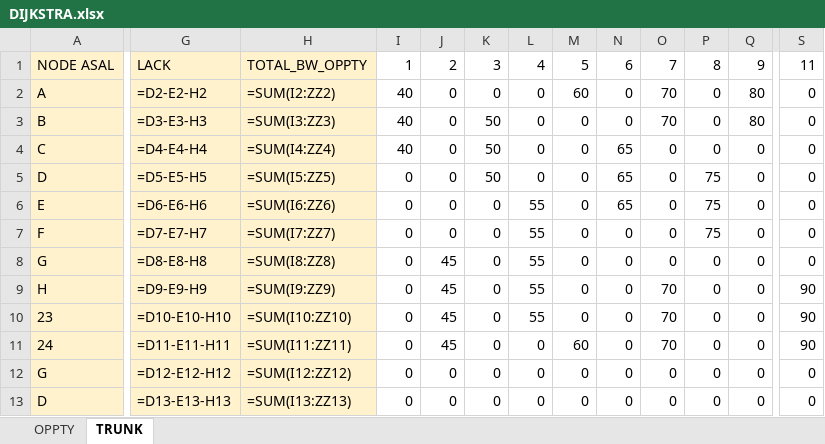
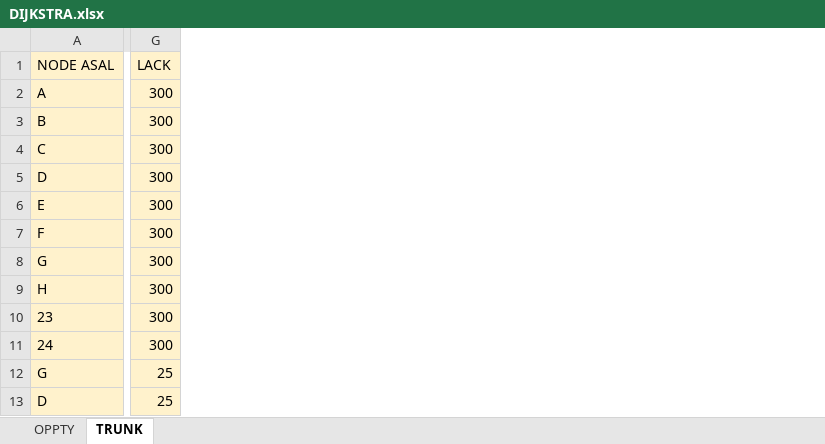
Before and after one commit to A-ARahman/RouteMapping, an Excel workbook: DIJKSTRA.xlsx, sheet TRUNK, drawn as a sheet; only a part is shown, gaps mark what is left out; values as stored, in another font and other column widths than the file's, no borders; formulas without a stored value are shown as written; conditional formats not drawn; removed rows and columns are numbered as before the commit, all else as after; the diff covers the shown part only; the diff names each change by its address in the sheet, - before the commit and + after, or states it on an @@ line.

```diff
--- a/DIJKSTRA.xlsx (sheet TRUNK)
+++ b/DIJKSTRA.xlsx (sheet TRUNK)
-column G (LACK), rows 2-13: =D2-E2-H2 | =D3-E3-H3 | =D4-E4-H4 | =D5-E5-H5 | =D6-E6-H6 | =D7-E7-H7 | =D8-E8-H8 | =D9-E9-H9 | =D10-E10-H10 | =D11-E11-H11 | =D12-E12-H12 | =D13-E13-H13
-column H (TOTAL_BW_OPPTY), rows 2-13: =SUM(I2:ZZ2) | =SUM(I3:ZZ3) | =SUM(I4:ZZ4) | =SUM(I5:ZZ5) | =SUM(I6:ZZ6) | =SUM(I7:ZZ7) | =SUM(I8:ZZ8) | =SUM(I9:ZZ9) | =SUM(I10:ZZ10) | =SUM(I11:ZZ11) | =SUM(I12:ZZ12) | =SUM(I13:ZZ13)
-column I (1), rows 2-13: 40 | 40 | 40 | 0 | 0 | 0 | 0 | 0 | 0 | 0 | 0 | 0
-column J (2), rows 2-13: 0 | 0 | 0 | 0 | 0 | 0 | 45 | 45 | 45 | 45 | 0 | 0
-column K (3), rows 2-13: 0 | 50 | 50 | 50 | 0 | 0 | 0 | 0 | 0 | 0 | 0 | 0
-column L (4), rows 2-13: 0 | 0 | 0 | 0 | 55 | 55 | 55 | 55 | 55 | 0 | 0 | 0
-column M (5), rows 2-13: 60 | 0 | 0 | 0 | 0 | 0 | 0 | 0 | 0 | 60 | 0 | 0
-column N (6), rows 2-13: 0 | 0 | 65 | 65 | 65 | 0 | 0 | 0 | 0 | 0 | 0 | 0
-column O (7), rows 2-13: 70 | 70 | 0 | 0 | 0 | 0 | 0 | 70 | 70 | 70 | 0 | 0
-column P (8), rows 2-13: 0 | 0 | 0 | 75 | 75 | 75 | 0 | 0 | 0 | 0 | 0 | 0
-column Q (9), rows 2-13: 80 | 80 | 0 | 0 | 0 | 0 | 0 | 0 | 0 | 0 | 0 | 0
+column G (LACK), rows 2-13: 300 | 300 | 300 | 300 | 300 | 300 | 300 | 300 | 300 | 300 | 25 | 25
-column S (11), rows 2-13: 0 | 0 | 0 | 0 | 0 | 0 | 0 | 90 | 90 | 90 | 0 | 0
```
Also changed, not shown: 3 edited cells and cell formats elsewhere in this sheet, formulas that keep their value, DIJKSTRA2.xlsx, dist/DIJKSTRA.xlsx, 14 other files.
